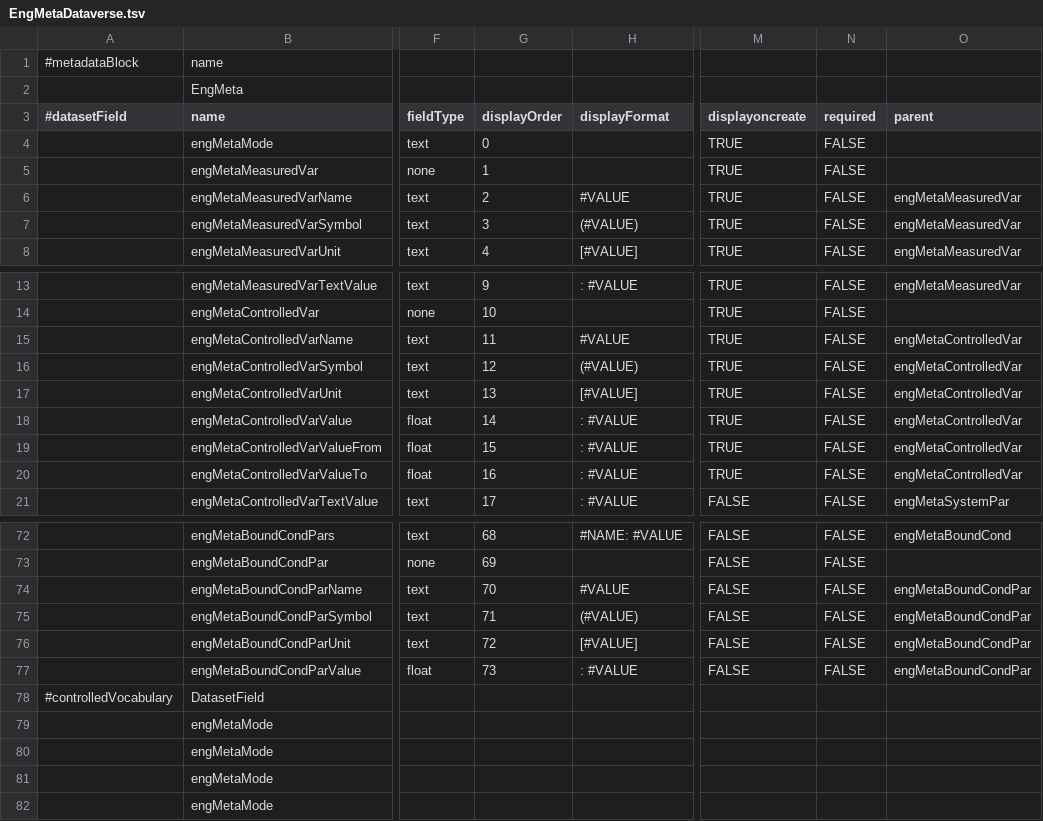
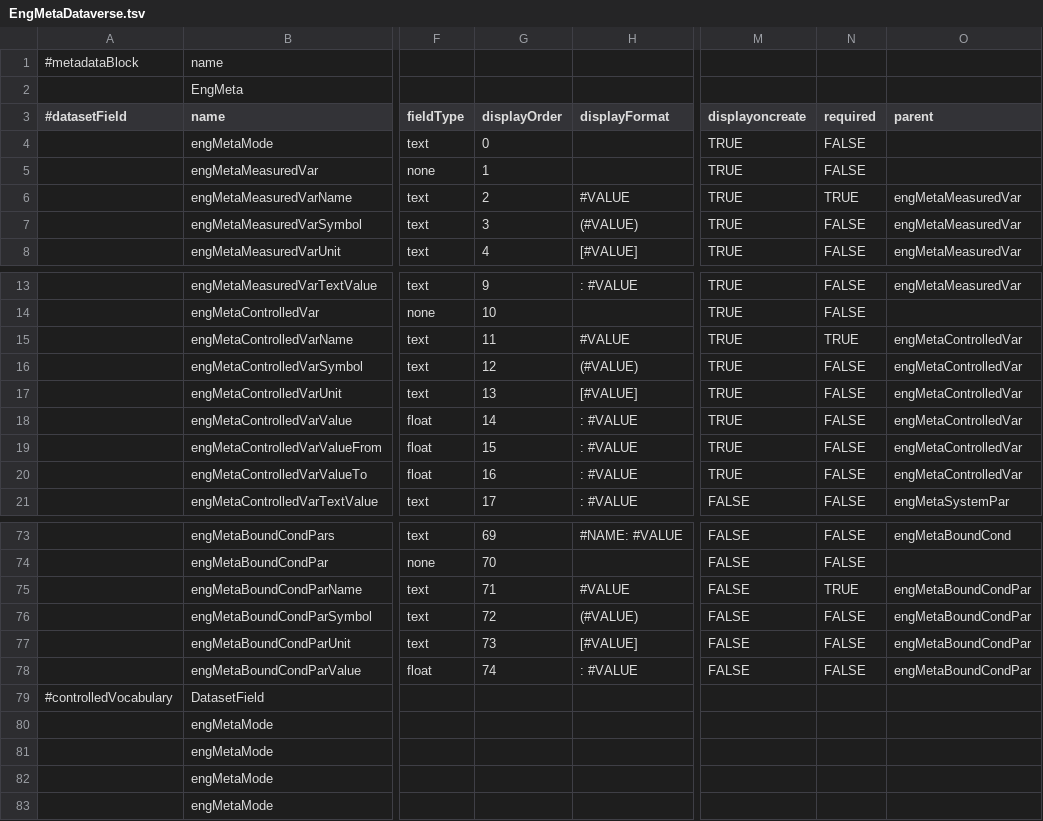
Before and after one commit to izus-fokus/darus-metadata-blocks, a TSV file: EngMetaDataverse.tsv, drawn as a sheet; only a part is shown, gaps mark what is left out; addresses are those after the commit; the diff covers the shown part only; the diff names each change by its address in the sheet, - before the commit and + after, or states it on an @@ line.

Commit message:
Added comp description and conditionally required fields

```diff
--- a/EngMetaDataverse.tsv
+++ b/EngMetaDataverse.tsv
-N6 (required): FALSE
+N6 (required): TRUE
-N15 (required): FALSE
+N15 (required): TRUE
-G73 (displayOrder): 68
+G73 (displayOrder): 69
-G74 (displayOrder): 69
+G74 (displayOrder): 70
-G75 (displayOrder): 70
+G75 (displayOrder): 71
-N75 (required): FALSE
+N75 (required): TRUE
-G76 (displayOrder): 71
+G76 (displayOrder): 72
-G77 (displayOrder): 72
+G77 (displayOrder): 73
-G78 (displayOrder): 73
+G78 (displayOrder): 74
```
Also changed, not shown: 1 added row and 50 edited cells elsewhere in this file.
